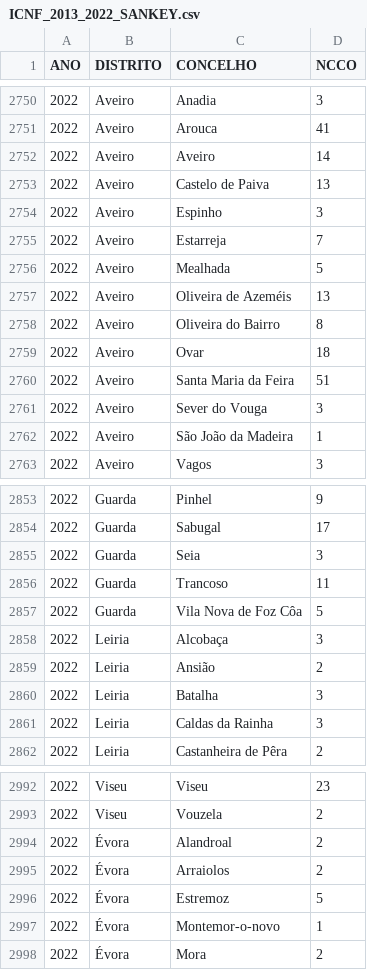
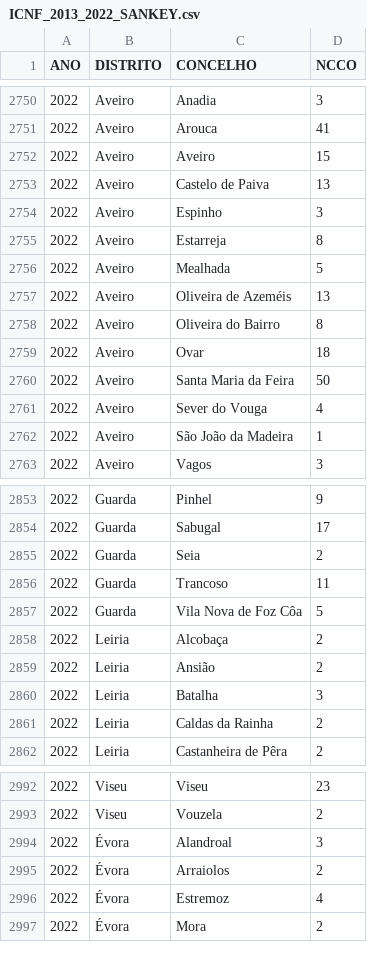
Before and after one commit to vostpt/ICNF_DATA, a CSV file: ICNF_2013_2022_SANKEY.csv, drawn as a sheet; only a part is shown, gaps mark what is left out; the diff covers the shown part only.

```diff
--- a/ICNF_2013_2022_SANKEY.csv
+++ b/ICNF_2013_2022_SANKEY.csv
@@ -2751,6 +2751,6 @@ ANO,DISTRITO,CONCELHO,NCCO
 2022,Aveiro,Arouca,41
-2022,Aveiro,Aveiro,14
+2022,Aveiro,Aveiro,15
 2022,Aveiro,Castelo de Paiva,13
 2022,Aveiro,Espinho,3
-2022,Aveiro,Estarreja,7
+2022,Aveiro,Estarreja,8
 2022,Aveiro,Mealhada,5
@@ -2759,4 +2759,4 @@ ANO,DISTRITO,CONCELHO,NCCO
 2022,Aveiro,Ovar,18
-2022,Aveiro,Santa Maria da Feira,51
-2022,Aveiro,Sever do Vouga,3
+2022,Aveiro,Santa Maria da Feira,50
+2022,Aveiro,Sever do Vouga,4
 2022,Aveiro,São João da Madeira,1
@@ -2854,9 +2854,9 @@ ANO,DISTRITO,CONCELHO,NCCO
 2022,Guarda,Sabugal,17
-2022,Guarda,Seia,3
+2022,Guarda,Seia,2
 2022,Guarda,Trancoso,11
 2022,Guarda,Vila Nova de Foz Côa,5
-2022,Leiria,Alcobaça,3
+2022,Leiria,Alcobaça,2
 2022,Leiria,Ansião,2
 2022,Leiria,Batalha,3
-2022,Leiria,Caldas da Rainha,3
+2022,Leiria,Caldas da Rainha,2
 2022,Leiria,Castanheira de Pêra,2
@@ -2993,6 +2993,5 @@ ANO,DISTRITO,CONCELHO,NCCO
 2022,Viseu,Vouzela,2
-2022,Évora,Alandroal,2
+2022,Évora,Alandroal,3
 2022,Évora,Arraiolos,2
-2022,Évora,Estremoz,5
-2022,Évora,Montemor-o-novo,1
+2022,Évora,Estremoz,4
 2022,Évora,Mora,2
```
Also changed, not shown: 26 edited cells elsewhere in this file.
